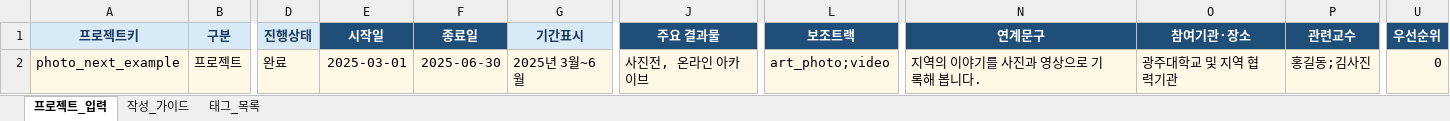
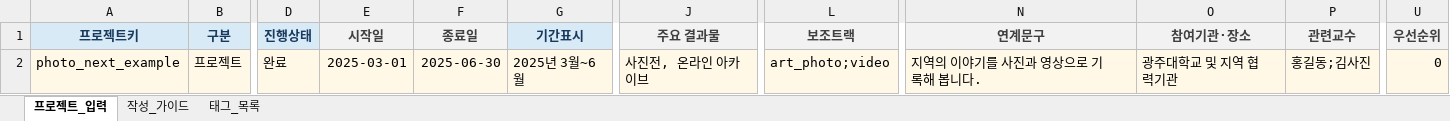
Before and after one commit to taejunyun1/gju_freshman_hooking, an Excel workbook: outputs/2026-07-19-photo-next-project-intake/photo-next-project-intake-template.xlsx, sheet 프로젝트_입력, drawn as a sheet; only a part is shown, gaps mark what is left out; values as stored, in another font and other column widths than the file's, no borders; table styles not drawn; the diff names each change by its address in the sheet, - before the commit and + after, or states it on an @@ line.

Commit message:
fix: 2026-07-19 입력 검증 정정

```diff
--- a/outputs/2026-07-19-photo-next-project-intake/photo-next-project-intake-template.xlsx (sheet 프로젝트_입력)
+++ b/outputs/2026-07-19-photo-next-project-intake/photo-next-project-intake-template.xlsx (sheet 프로젝트_입력)
@@ E1:F1 fill: #1F4E78 → #F2F2F2, text colour: #FFFFFF → #404040 @@
@@ J1 fill: #1F4E78 → #F2F2F2, text colour: #FFFFFF → #404040 @@
@@ L1 fill: #1F4E78 → #F2F2F2, text colour: #FFFFFF → #404040 @@
@@ N1:P1 fill: #1F4E78 → #F2F2F2, text colour: #FFFFFF → #404040 @@
@@ U1 fill: #1F4E78 → #F2F2F2, text colour: #FFFFFF → #404040 @@
```
Also changed, not shown: sheet 작성_가이드.
